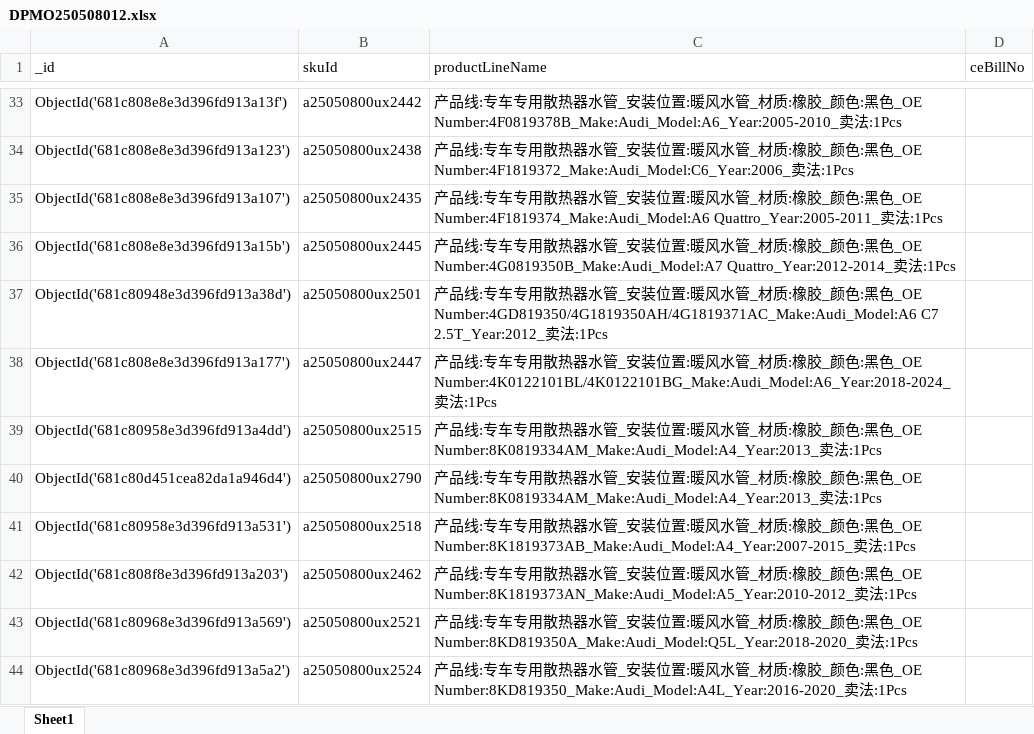
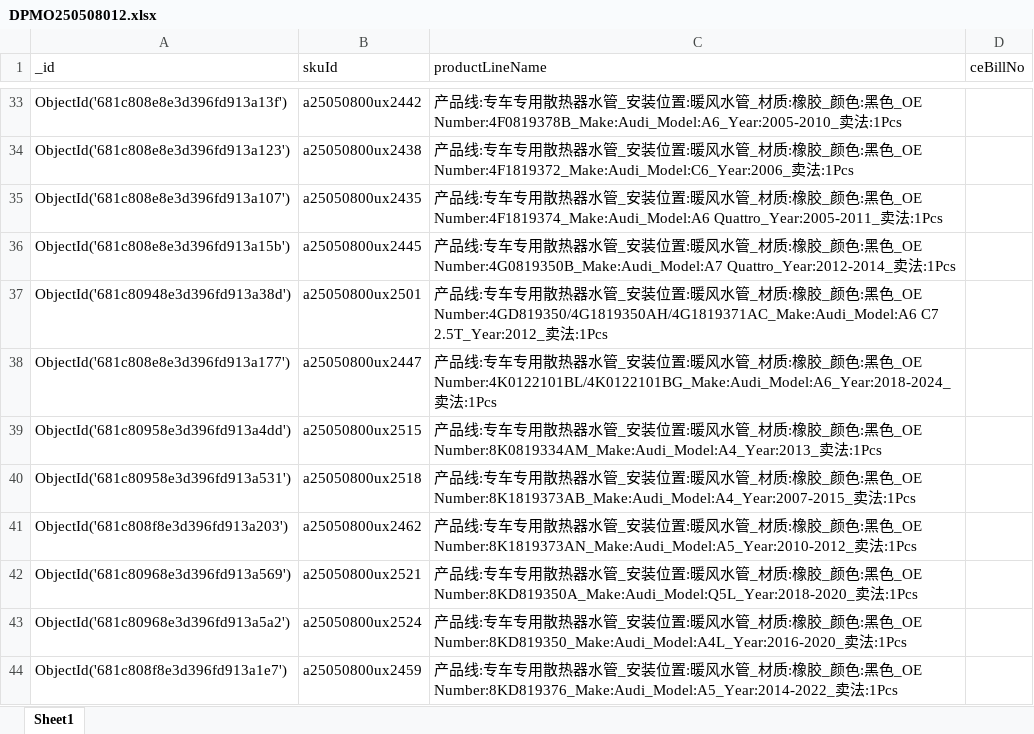
Before and after one commit to shallowdream1997/ShallowDream-LeetCode-PHP, an Excel workbook: pa-temp-fix-system.com/php/export/pmo/DPMO250508012.xlsx, sheet Sheet1, drawn as a sheet; only a part is shown, gaps mark what is left out; the shorter side is filled out with more unchanged rows; values as stored, in another font and other column widths than the file's, no borders; the diff names each change by its address in the sheet, - before the commit and + after, or states it on an @@ line.

```diff
--- a/pa-temp-fix-system.com/php/export/pmo/DPMO250508012.xlsx (sheet Sheet1)
+++ b/pa-temp-fix-system.com/php/export/pmo/DPMO250508012.xlsx (sheet Sheet1)
-row 40: ObjectId('681c80d451cea82da1a946d4') | a25050800ux2790 | 产品线:专车专用散热器水管_安装位置:暖风水管_材质:橡胶_颜色:黑色_OE Number:8K0819334AM_Make:Audi_Model:A4_Year:2013_卖法:1Pcs
```
Also changed, not shown: pa-temp-fix-system.com/php/export/pmo/DPMO250429010.xlsx, pa-temp-fix-system.com/php/export/pmo/DPMO250506009.xlsx, 5 other files.
